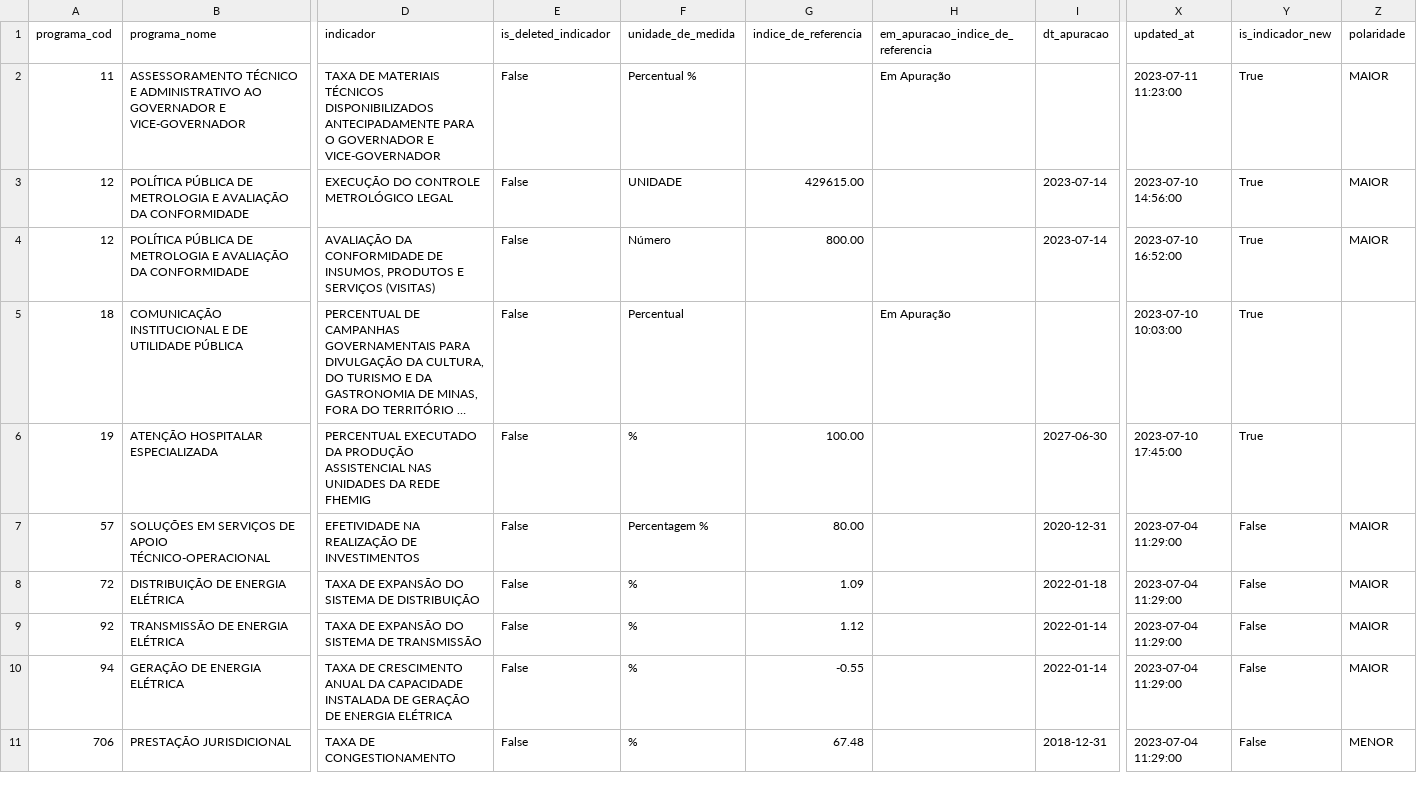
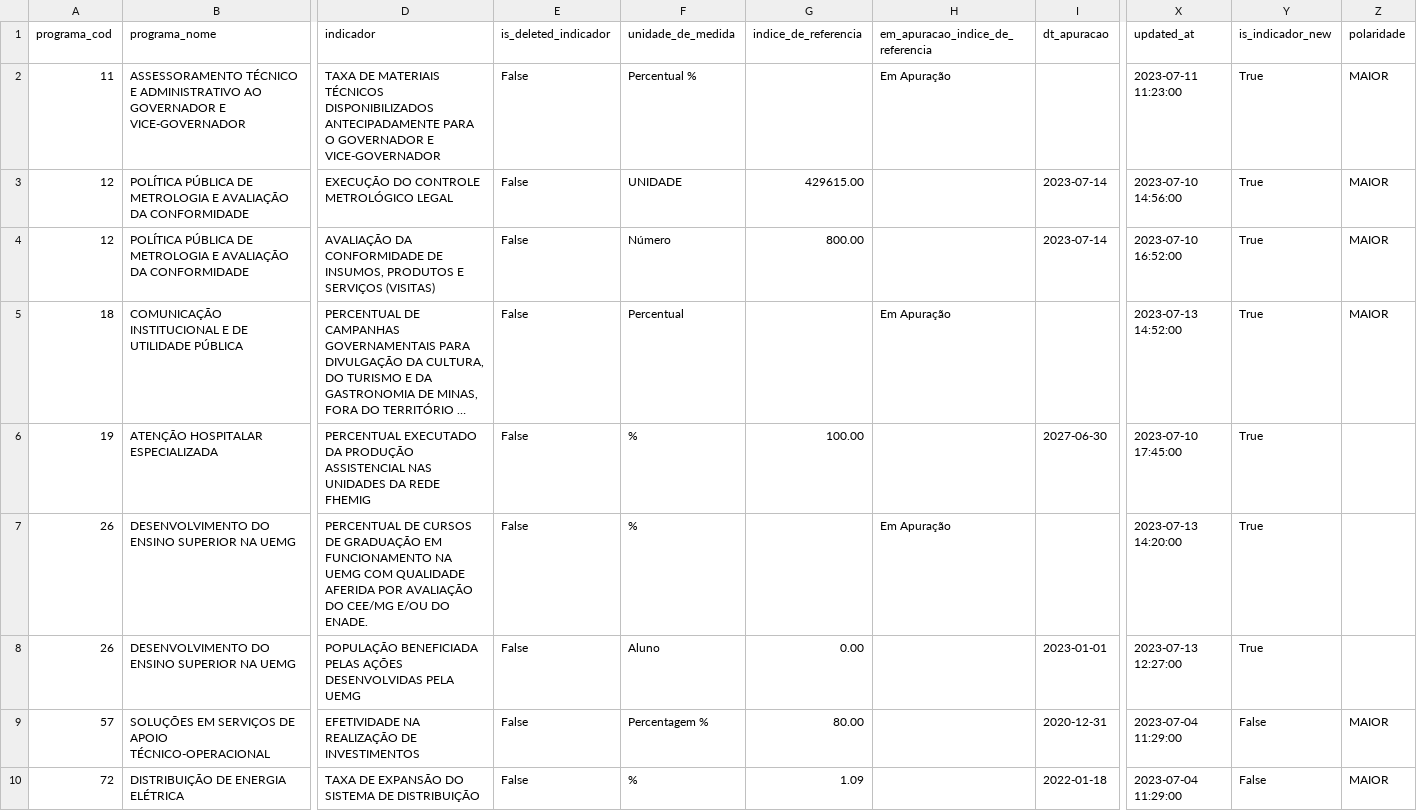
Before and after one commit to splor-mg/dados-sigplan-planejamento-2024, a CSV file: data/indicadores_planejamento.csv, drawn as a sheet; only a part is shown, gaps mark what is left out; the shorter side is filled out with more unchanged rows; long unchanged cells end in …; rows hold the shown columns only; the diff names each change by its address in the sheet, - before the commit and + after, or states it on an @@ line.

```diff
--- a/data/indicadores_planejamento.csv
+++ b/data/indicadores_planejamento.csv
-X5 (updated_at): 2023-07-10 10:03:00
+X5 (updated_at): 2023-07-13 14:52:00
-Z5 (polaridade): (empty)
+Z5 (polaridade): MAIOR
+row 7: 26 | DESENVOLVIMENTO DO ENSINO SUPERIOR NA UEMG | PERCENTUAL DE CURSOS DE GRADUAÇÃO EM FUNCIONAMENTO NA UEMG COM QUALIDADE AFERIDA POR AVALIAÇÃO DO CEE/MG E/OU DO ENADE. | False | % |  | Em Apuração |  | 2023-07-13 14:20:00 | True
+row 8: 26 | DESENVOLVIMENTO DO ENSINO SUPERIOR NA UEMG | POPULAÇÃO BENEFICIADA PELAS AÇÕES DESENVOLVIDAS PELA UEMG | False | Aluno | 0.00 |  | 2023-01-01 | 2023-07-13 12:27:00 | True
```
Also changed, not shown: 8 other files.
